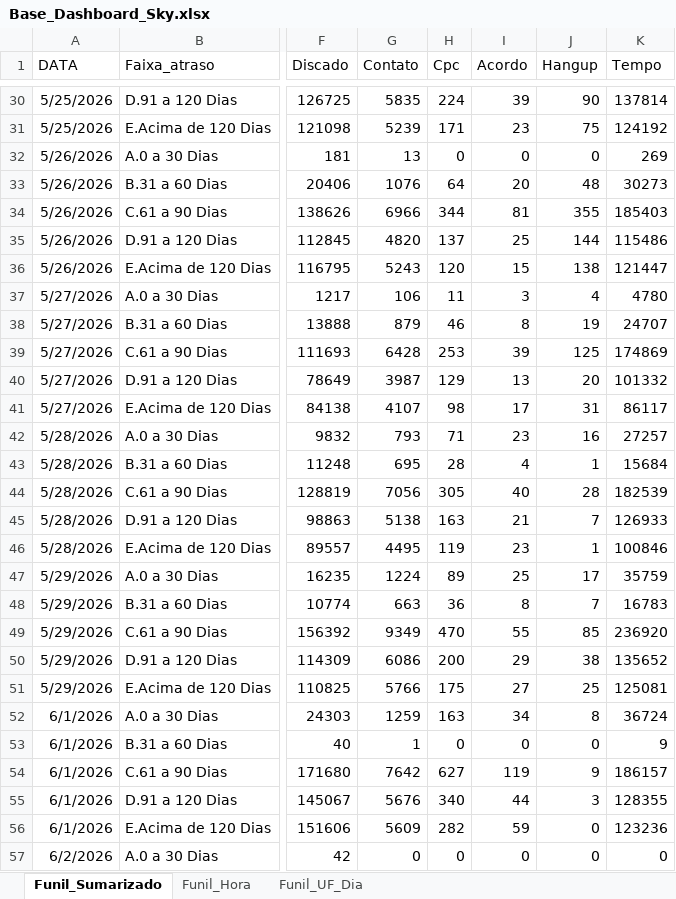
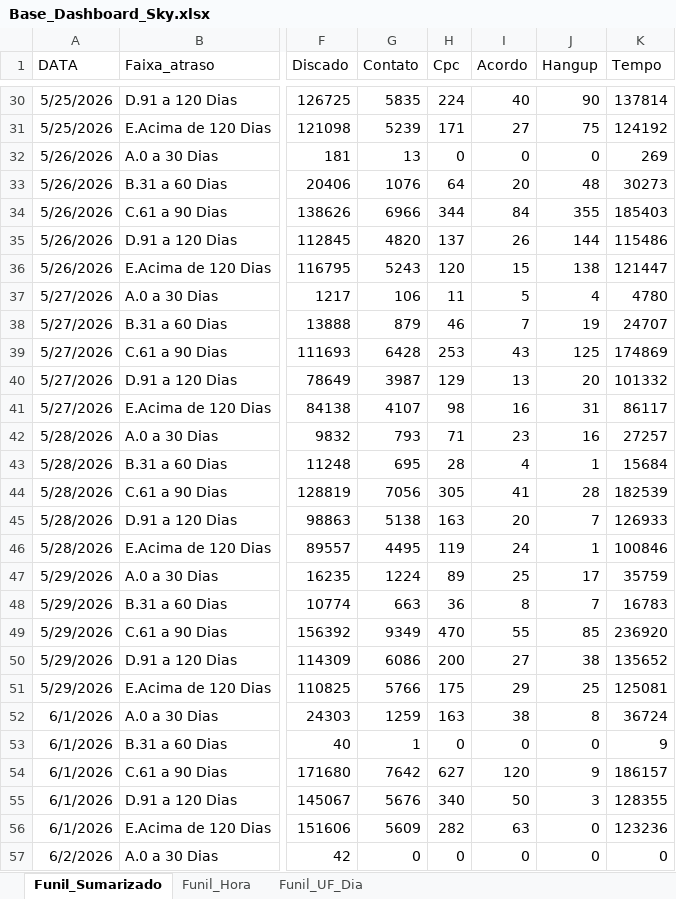
Before and after one commit to kikosouza159-afk/OSPDataCommandCenter, an Excel workbook: data/Base_Dashboard_Sky.xlsx, sheet Funil_Sumarizado, drawn as a sheet; only a part is shown, gaps mark what is left out; values as stored, in another font and other column widths than the file's, no borders; the diff covers the shown part only; the diff names each change by its address in the sheet, - before the commit and + after, or states it on an @@ line.

```diff
--- a/data/Base_Dashboard_Sky.xlsx (sheet Funil_Sumarizado)
+++ b/data/Base_Dashboard_Sky.xlsx (sheet Funil_Sumarizado)
-I30 (Acordo): 39
+I30 (Acordo): 40
-I31 (Acordo): 23
+I31 (Acordo): 27
-I34 (Acordo): 81
+I34 (Acordo): 84
-I35 (Acordo): 25
+I35 (Acordo): 26
-I37 (Acordo): 3
+I37 (Acordo): 5
-I38 (Acordo): 8
+I38 (Acordo): 7
-I39 (Acordo): 39
+I39 (Acordo): 43
-I41 (Acordo): 17
+I41 (Acordo): 16
-I44 (Acordo): 40
+I44 (Acordo): 41
-I45 (Acordo): 21
+I45 (Acordo): 20
-I46 (Acordo): 23
+I46 (Acordo): 24
-I50 (Acordo): 29
+I50 (Acordo): 27
-I51 (Acordo): 27
+I51 (Acordo): 29
-I52 (Acordo): 34
+I52 (Acordo): 38
-I54 (Acordo): 119
+I54 (Acordo): 120
-I55 (Acordo): 44
+I55 (Acordo): 50
-I56 (Acordo): 59
+I56 (Acordo): 63
```
Also changed, not shown: 10 added rows, 4 removed rows and 39 edited cells elsewhere in this sheet, sheet Funil_UF_Dia, sheet Funil_Hora.
